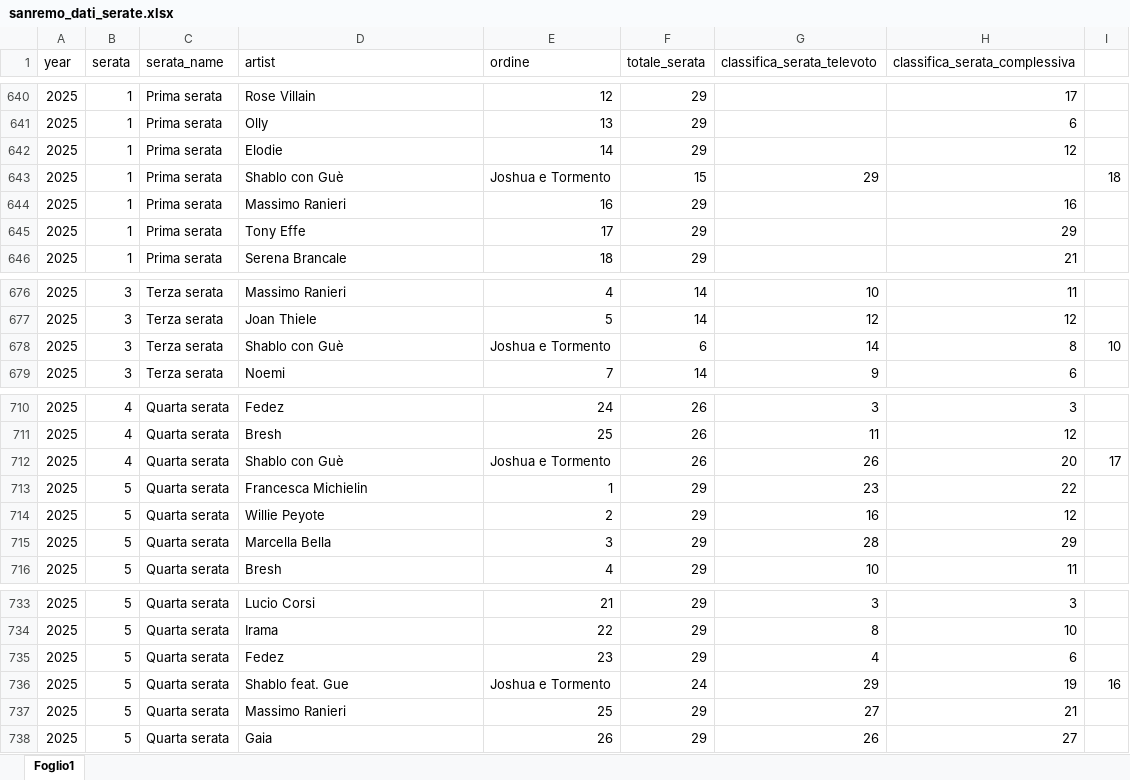
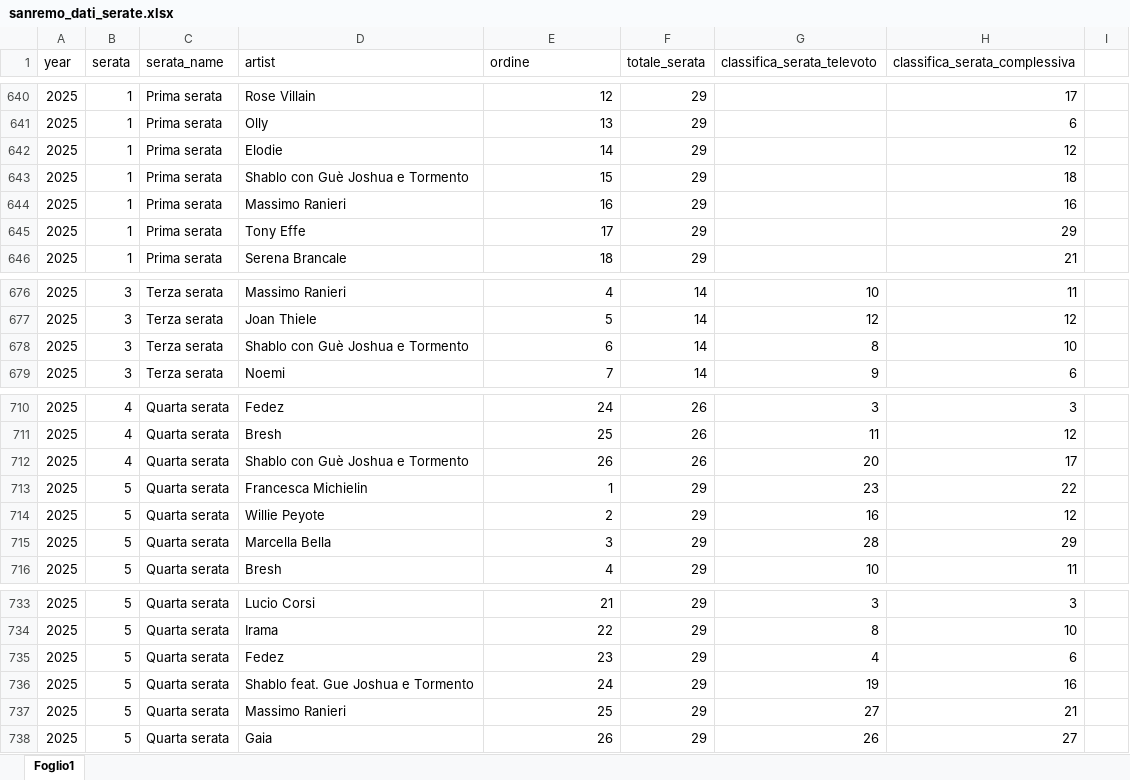
Before and after one commit to DrElegantia/Dati-sito, an Excel workbook: dati_sremo/sanremo_dati_serate.xlsx, sheet Foglio1, drawn as a sheet; only a part is shown, gaps mark what is left out; values as stored, in another font and other column widths than the file's, no borders; the diff covers the shown part only; the diff names each change by its address in the sheet, - before the commit and + after, or states it on an @@ line.

```diff
--- a/dati_sremo/sanremo_dati_serate.xlsx (sheet Foglio1)
+++ b/dati_sremo/sanremo_dati_serate.xlsx (sheet Foglio1)
-D643 (artist): Shablo con Guè
+D643 (artist): Shablo con Guè Joshua e Tormento
-E643 (ordine): Joshua e Tormento
+E643 (ordine): 15
-F643 (totale_serata): 15
+F643 (totale_serata): 29
-G643 (classifica_serata_televoto): 29
+G643 (classifica_serata_televoto): (empty)
-H643 (classifica_serata_complessiva): (empty)
+H643 (classifica_serata_complessiva): 18
-I643: 18
+I643: (empty)
-D678 (artist): Shablo con Guè
+D678 (artist): Shablo con Guè Joshua e Tormento
-E678 (ordine): Joshua e Tormento
+E678 (ordine): 6
-F678 (totale_serata): 6
+F678 (totale_serata): 14
-G678 (classifica_serata_televoto): 14
+G678 (classifica_serata_televoto): 8
-H678 (classifica_serata_complessiva): 8
+H678 (classifica_serata_complessiva): 10
-I678: 10
+I678: (empty)
-D712 (artist): Shablo con Guè
+D712 (artist): Shablo con Guè Joshua e Tormento
-E712 (ordine): Joshua e Tormento
+E712 (ordine): 26
-G712 (classifica_serata_televoto): 26
+G712 (classifica_serata_televoto): 20
-H712 (classifica_serata_complessiva): 20
+H712 (classifica_serata_complessiva): 17
-I712: 17
+I712: (empty)
-D736 (artist): Shablo feat. Gue
+D736 (artist): Shablo feat. Gue Joshua e Tormento
-E736 (ordine): Joshua e Tormento
+E736 (ordine): 24
-F736 (totale_serata): 24
+F736 (totale_serata): 29
-G736 (classifica_serata_televoto): 29
+G736 (classifica_serata_televoto): 19
-H736 (classifica_serata_complessiva): 19
+H736 (classifica_serata_complessiva): 16
-I736: 16
+I736: (empty)
```
Also changed, not shown: 80 added rows elsewhere in this sheet.
